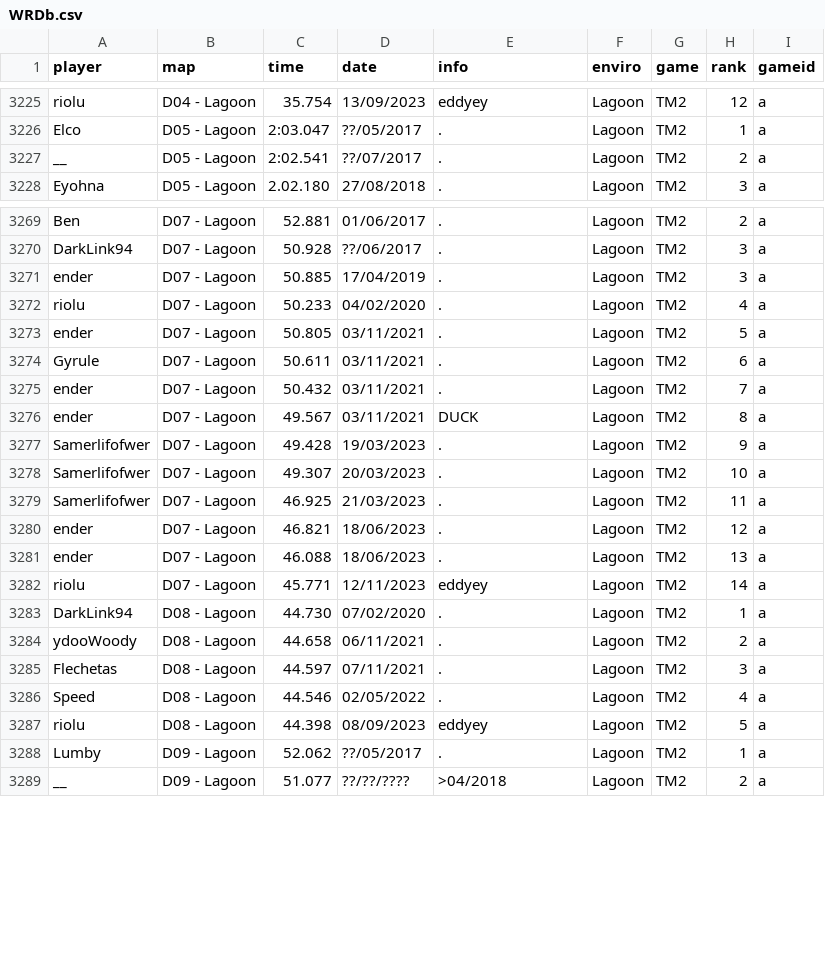
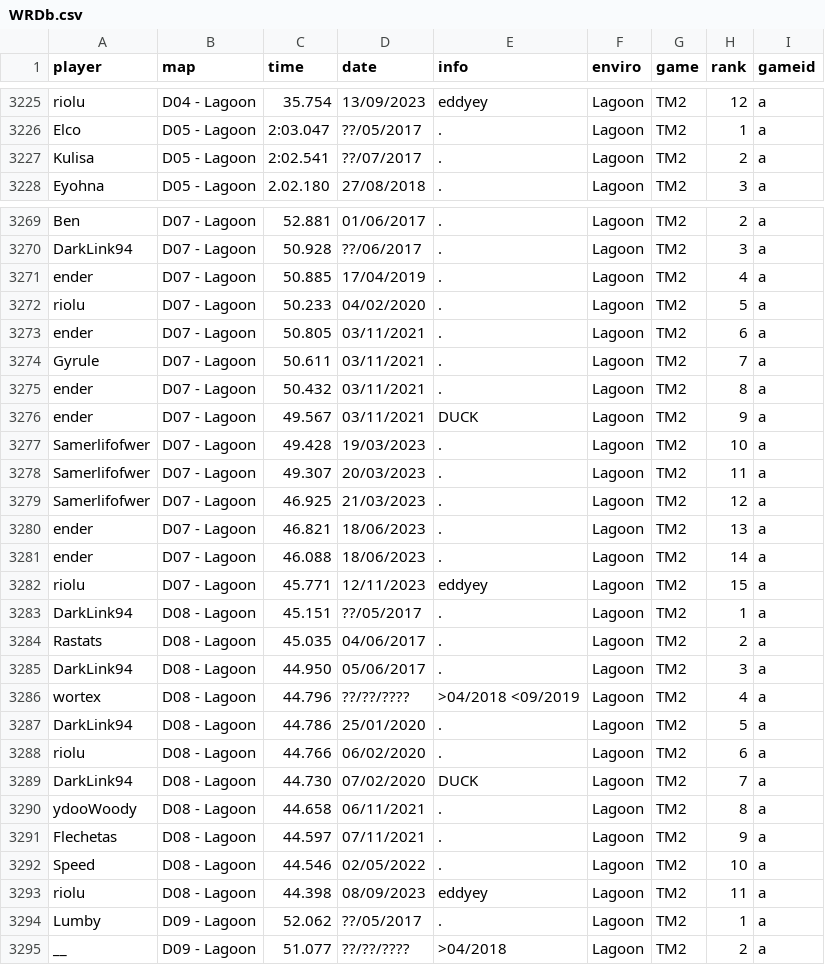
Before and after one commit to monheimx9/TWRC, a CSV file: data/WRDb.csv, drawn as a sheet; only a part is shown, gaps mark what is left out; the diff covers the shown part only.

Commit message:
Update WRDb.csv

```diff
--- a/data/WRDb.csv
+++ b/data/WRDb.csv
@@ -3226,3 +3226,3 @@ riolu;D04 - Lagoon;35.754;13/09/2023;eddyey;Lagoon;TM2;12;a
 Elco;D05 - Lagoon;2:03.047;??/05/2017;.;Lagoon;TM2;1;a
-__;D05 - Lagoon;2:02.541;??/07/2017;.;Lagoon;TM2;2;a
+Kulisa;D05 - Lagoon;2:02.541;??/07/2017;.;Lagoon;TM2;2;a
 Eyohna;D05 - Lagoon;2.02.180;27/08/2018;.;Lagoon;TM2;3;a
@@ -3270,19 +3270,25 @@ Ben;D07 - Lagoon;52.881;01/06/2017;.;Lagoon;TM2;2;a
 DarkLink94;D07 - Lagoon;50.928;??/06/2017;.;Lagoon;TM2;3;a
-ender;D07 - Lagoon;50.885;17/04/2019;.;Lagoon;TM2;3;a
-riolu;D07 - Lagoon;50.233;04/02/2020;.;Lagoon;TM2;4;a
-ender;D07 - Lagoon;50.805;03/11/2021;.;Lagoon;TM2;5;a
-Gyrule;D07 - Lagoon;50.611;03/11/2021;.;Lagoon;TM2;6;a
-ender;D07 - Lagoon;50.432;03/11/2021;.;Lagoon;TM2;7;a
-ender;D07 - Lagoon;49.567;03/11/2021;DUCK;Lagoon;TM2;8;a
-Samerlifofwer;D07 - Lagoon;49.428;19/03/2023;.;Lagoon;TM2;9;a
-Samerlifofwer;D07 - Lagoon;49.307;20/03/2023;.;Lagoon;TM2;10;a
-Samerlifofwer;D07 - Lagoon;46.925;21/03/2023;.;Lagoon;TM2;11;a
-ender;D07 - Lagoon;46.821;18/06/2023;.;Lagoon;TM2;12;a
-ender;D07 - Lagoon;46.088;18/06/2023;.;Lagoon;TM2;13;a
-riolu;D07 - Lagoon;45.771;12/11/2023;eddyey;Lagoon;TM2;14;a
-DarkLink94;D08 - Lagoon;44.730;07/02/2020;.;Lagoon;TM2;1;a
-ydooWoody;D08 - Lagoon;44.658;06/11/2021;.;Lagoon;TM2;2;a
-Flechetas;D08 - Lagoon;44.597;07/11/2021;.;Lagoon;TM2;3;a
-Speed;D08 - Lagoon;44.546;02/05/2022;.;Lagoon;TM2;4;a
-riolu;D08 - Lagoon;44.398;08/09/2023;eddyey;Lagoon;TM2;5;a
+ender;D07 - Lagoon;50.885;17/04/2019;.;Lagoon;TM2;4;a
+riolu;D07 - Lagoon;50.233;04/02/2020;.;Lagoon;TM2;5;a
+ender;D07 - Lagoon;50.805;03/11/2021;.;Lagoon;TM2;6;a
+Gyrule;D07 - Lagoon;50.611;03/11/2021;.;Lagoon;TM2;7;a
+ender;D07 - Lagoon;50.432;03/11/2021;.;Lagoon;TM2;8;a
+ender;D07 - Lagoon;49.567;03/11/2021;DUCK;Lagoon;TM2;9;a
+Samerlifofwer;D07 - Lagoon;49.428;19/03/2023;.;Lagoon;TM2;10;a
+Samerlifofwer;D07 - Lagoon;49.307;20/03/2023;.;Lagoon;TM2;11;a
+Samerlifofwer;D07 - Lagoon;46.925;21/03/2023;.;Lagoon;TM2;12;a
+ender;D07 - Lagoon;46.821;18/06/2023;.;Lagoon;TM2;13;a
+ender;D07 - Lagoon;46.088;18/06/2023;.;Lagoon;TM2;14;a
+riolu;D07 - Lagoon;45.771;12/11/2023;eddyey;Lagoon;TM2;15;a
+DarkLink94;D08 - Lagoon;45.151;??/05/2017;.;Lagoon;TM2;1;a
+Rastats;D08 - Lagoon;45.035;04/06/2017;.;Lagoon;TM2;2;a
+DarkLink94;D08 - Lagoon;44.950;05/06/2017;.;Lagoon;TM2;3;a
+wortex;D08 - Lagoon;44.796;??/??/????;>04/2018 <09/2019;Lagoon;TM2;4;a
+DarkLink94;D08 - Lagoon;44.786;25/01/2020;.;Lagoon;TM2;5;a
+riolu;D08 - Lagoon;44.766;06/02/2020;.;Lagoon;TM2;6;a
+DarkLink94;D08 - Lagoon;44.730;07/02/2020;DUCK;Lagoon;TM2;7;a
+ydooWoody;D08 - Lagoon;44.658;06/11/2021;.;Lagoon;TM2;8;a
+Flechetas;D08 - Lagoon;44.597;07/11/2021;.;Lagoon;TM2;9;a
+Speed;D08 - Lagoon;44.546;02/05/2022;.;Lagoon;TM2;10;a
+riolu;D08 - Lagoon;44.398;08/09/2023;eddyey;Lagoon;TM2;11;a
 Lumby;D09 - Lagoon;52.062;??/05/2017;.;Lagoon;TM2;1;a
```
Also changed, not shown: 1 added row, 1 removed row and 8 edited cells elsewhere in this file.
